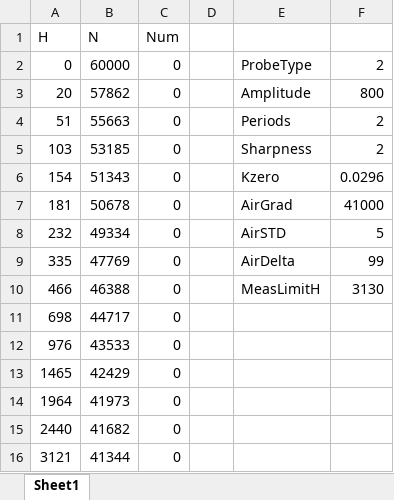
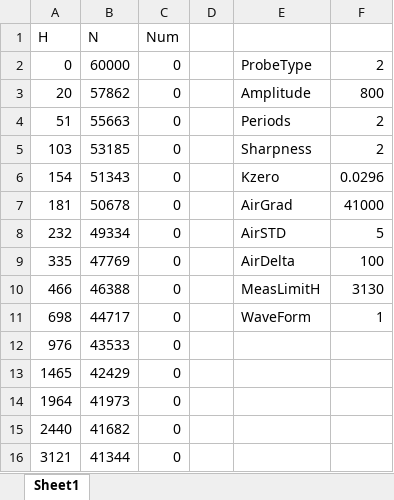
Before and after one commit to Aleksei-369/K6_USB, an Excel workbook: calibration_ID2.xlsx, sheet Sheet1, drawn as a sheet; values as stored, in another font and other column widths than the file's, no borders; the diff names each change by its address in the sheet, - before the commit and + after, or states it on an @@ line.

```diff
--- a/calibration_ID2.xlsx (sheet Sheet1)
+++ b/calibration_ID2.xlsx (sheet Sheet1)
-F9: 99
+F9: 100
-E11: (empty)
+E11: WaveForm
-F11: (empty)
+F11: 1
```
Also changed, not shown: 13 other files.
